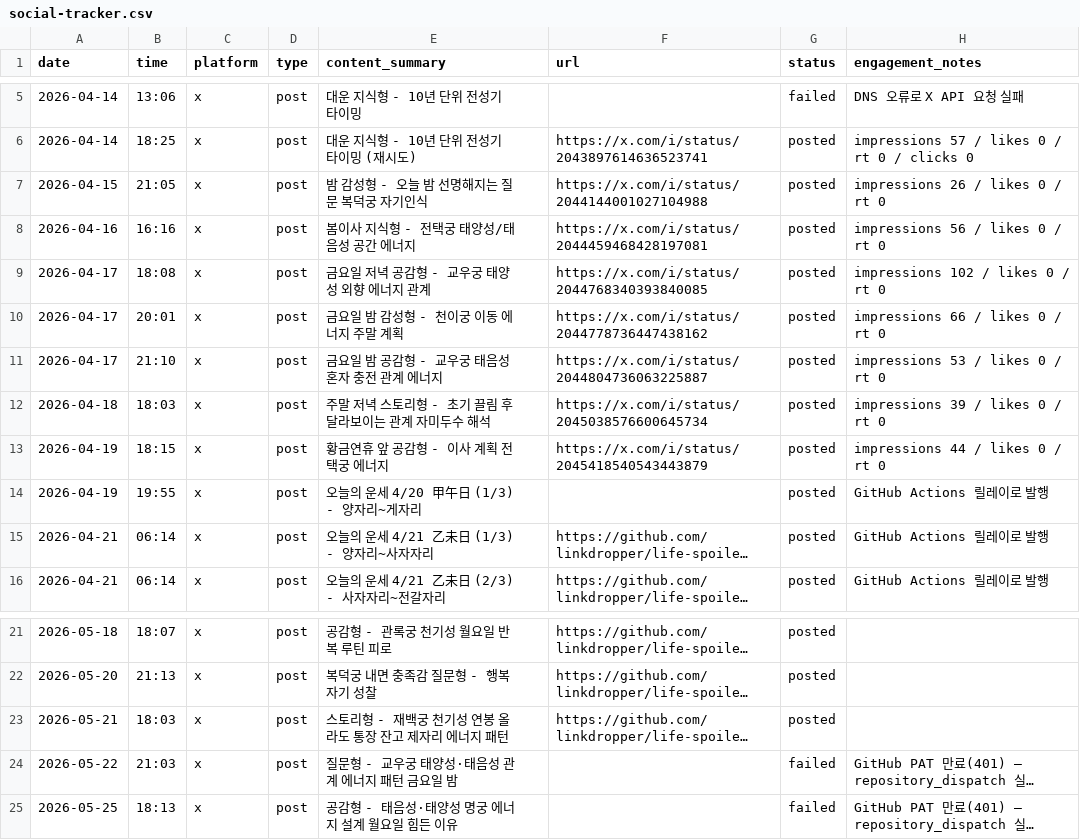
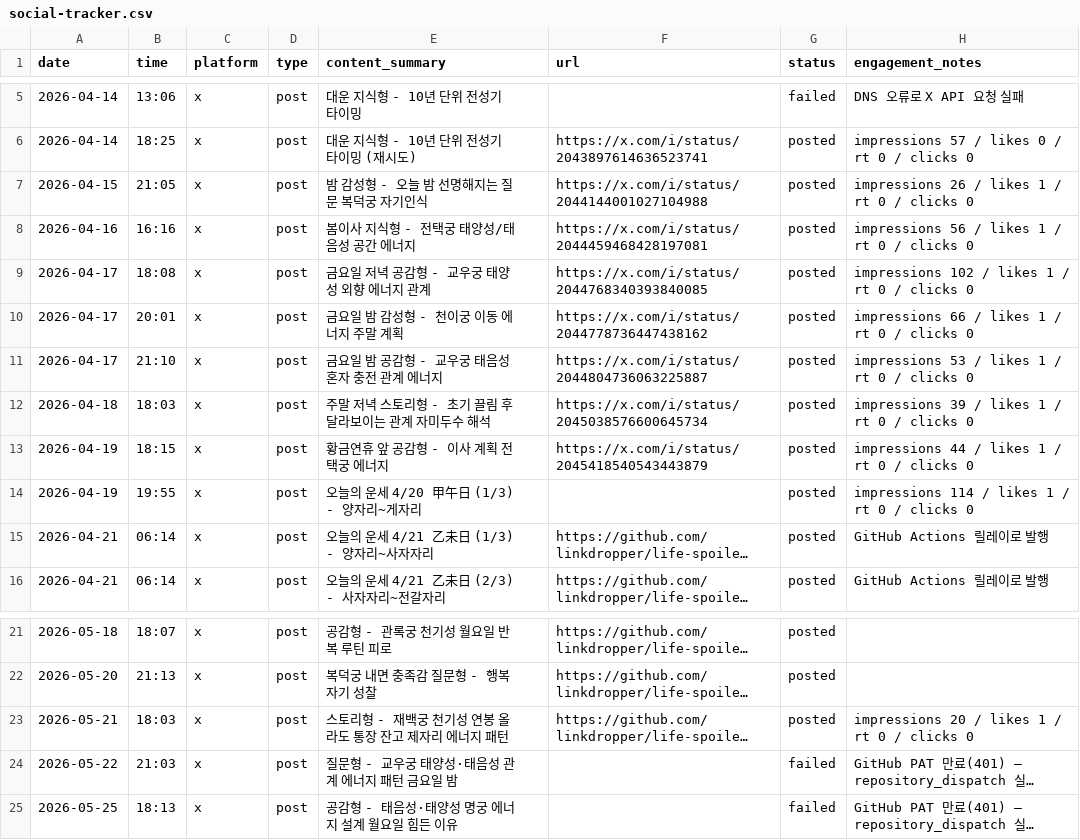
Before and after one commit to LinkDropper/life-spoiler, a CSV file: docs/social-tracker.csv, drawn as a sheet; only a part is shown, gaps mark what is left out; long unchanged cells end in …; the diff names each change by its address in the sheet, - before the commit and + after, or states it on an @@ line.

```diff
--- a/docs/social-tracker.csv
+++ b/docs/social-tracker.csv
-H7 (engagement_notes): impressions 26 / likes 0 / rt 0
+H7 (engagement_notes): impressions 26 / likes 1 / rt 0 / clicks 0
-H8 (engagement_notes): impressions 56 / likes 0 / rt 0
+H8 (engagement_notes): impressions 56 / likes 1 / rt 0 / clicks 0
-H9 (engagement_notes): impressions 102 / likes 0 / rt 0
+H9 (engagement_notes): impressions 102 / likes 1 / rt 0 / clicks 0
-H10 (engagement_notes): impressions 66 / likes 0 / rt 0
+H10 (engagement_notes): impressions 66 / likes 1 / rt 0 / clicks 0
-H11 (engagement_notes): impressions 53 / likes 0 / rt 0
+H11 (engagement_notes): impressions 53 / likes 1 / rt 0 / clicks 0
-H12 (engagement_notes): impressions 39 / likes 0 / rt 0
+H12 (engagement_notes): impressions 39 / likes 1 / rt 0 / clicks 0
-H13 (engagement_notes): impressions 44 / likes 0 / rt 0
+H13 (engagement_notes): impressions 44 / likes 1 / rt 0 / clicks 0
-H14 (engagement_notes): GitHub Actions 릴레이로 발행
+H14 (engagement_notes): impressions 114 / likes 1 / rt 0 / clicks 0
-H23 (engagement_notes): (empty)
+H23 (engagement_notes): impressions 20 / likes 1 / rt 0 / clicks 0
```
Also changed, not shown: 1 other file.
